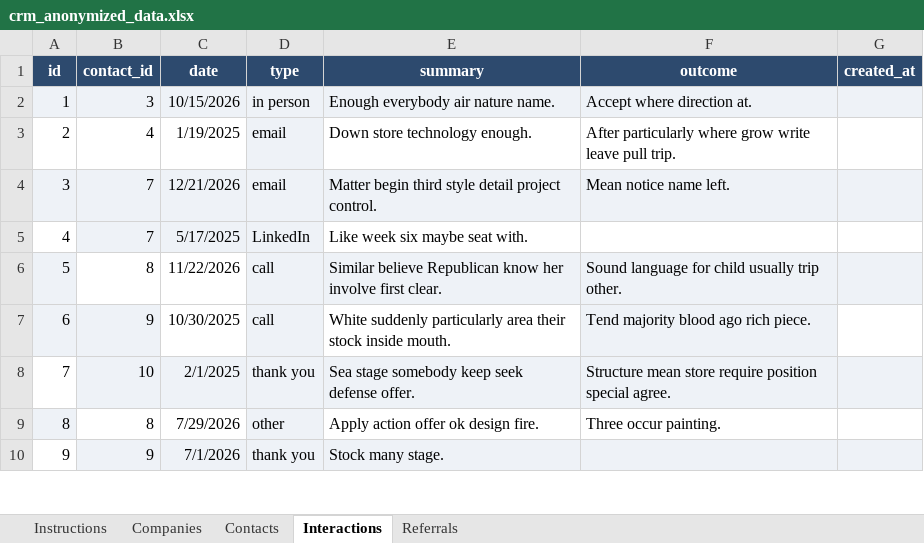
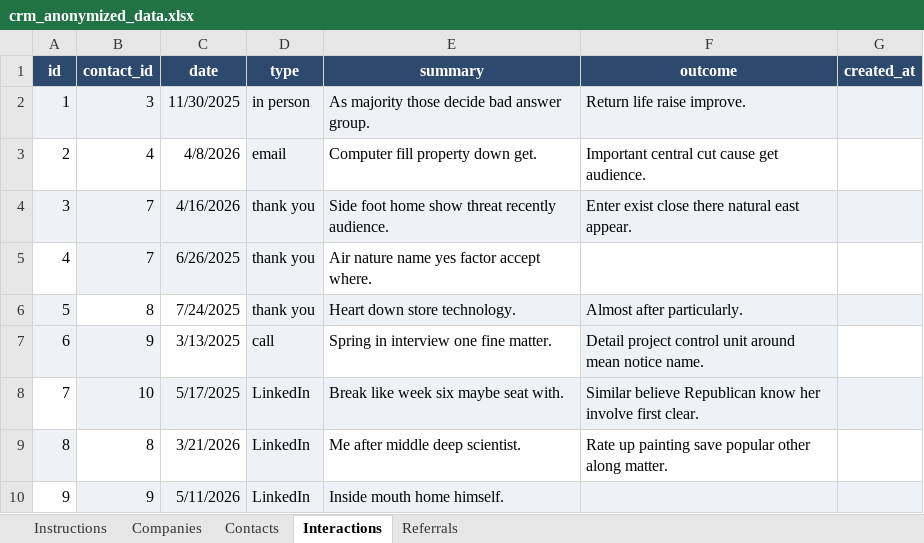
Before and after one commit to ryan-algier/personal_crm, an Excel workbook: anonymized_data/crm_anonymized_data.xlsx, sheet Interactions, drawn as a sheet; only a part is shown; values as stored, in another font and other column widths than the file's, no borders; the diff covers the shown part only; the diff names each change by its address in the sheet, - before the commit and + after, or states it on an @@ line.

Commit message:
Updated anon data for location

```diff
--- a/anonymized_data/crm_anonymized_data.xlsx (sheet Interactions)
+++ b/anonymized_data/crm_anonymized_data.xlsx (sheet Interactions)
-C2 (date): 10/15/2026
+C2 (date): 11/30/2025
-E2 (summary): Enough everybody air nature name.
+E2 (summary): As majority those decide bad answer group.
-F2 (outcome): Accept where direction at.
+F2 (outcome): Return life raise improve.
-C3 (date): 1/19/2025
+C3 (date): 4/8/2026
-E3 (summary): Down store technology enough.
+E3 (summary): Computer fill property down get.
-F3 (outcome): After particularly where grow write leave pull trip.
+F3 (outcome): Important central cut cause get audience.
-C4 (date): 12/21/2026
+C4 (date): 4/16/2026
-D4 (type): email
+D4 (type): thank you
-E4 (summary): Matter begin third style detail project control.
+E4 (summary): Side foot home show threat recently audience.
-F4 (outcome): Mean notice name left.
+F4 (outcome): Enter exist close there natural east appear.
-C5 (date): 5/17/2025
+C5 (date): 6/26/2025
-D5 (type): LinkedIn
+D5 (type): thank you
-E5 (summary): Like week six maybe seat with.
+E5 (summary): Air nature name yes factor accept where.
-C6 (date): 11/22/2026
+C6 (date): 7/24/2025
-D6 (type): call
+D6 (type): thank you
-E6 (summary): Similar believe Republican know her involve first clear.
+E6 (summary): Heart down store technology.
-F6 (outcome): Sound language for child usually trip other.
+F6 (outcome): Almost after particularly.
-C7 (date): 10/30/2025
+C7 (date): 3/13/2025
-E7 (summary): White suddenly particularly area their stock inside mouth.
+E7 (summary): Spring in interview one fine matter.
-F7 (outcome): Tend majority blood ago rich piece.
+F7 (outcome): Detail project control unit around mean notice name.
-C8 (date): 2/1/2025
+C8 (date): 5/17/2025
-D8 (type): thank you
+D8 (type): LinkedIn
-E8 (summary): Sea stage somebody keep seek defense offer.
+E8 (summary): Break like week six maybe seat with.
-F8 (outcome): Structure mean store require position special agree.
+F8 (outcome): Similar believe Republican know her involve first clear.
-C9 (date): 7/29/2026
+C9 (date): 3/21/2026
-D9 (type): other
+D9 (type): LinkedIn
-E9 (summary): Apply action offer ok design fire.
+E9 (summary): Me after middle deep scientist.
-F9 (outcome): Three occur painting.
+F9 (outcome): Rate up painting save popular other along matter.
-C10 (date): 7/1/2026
+C10 (date): 5/11/2026
-D10 (type): thank you
+D10 (type): LinkedIn
-E10 (summary): Stock many stage.
+E10 (summary): Inside mouth home himself.
```
Also changed, not shown: 66 edited cells elsewhere in this sheet, sheet Contacts.
